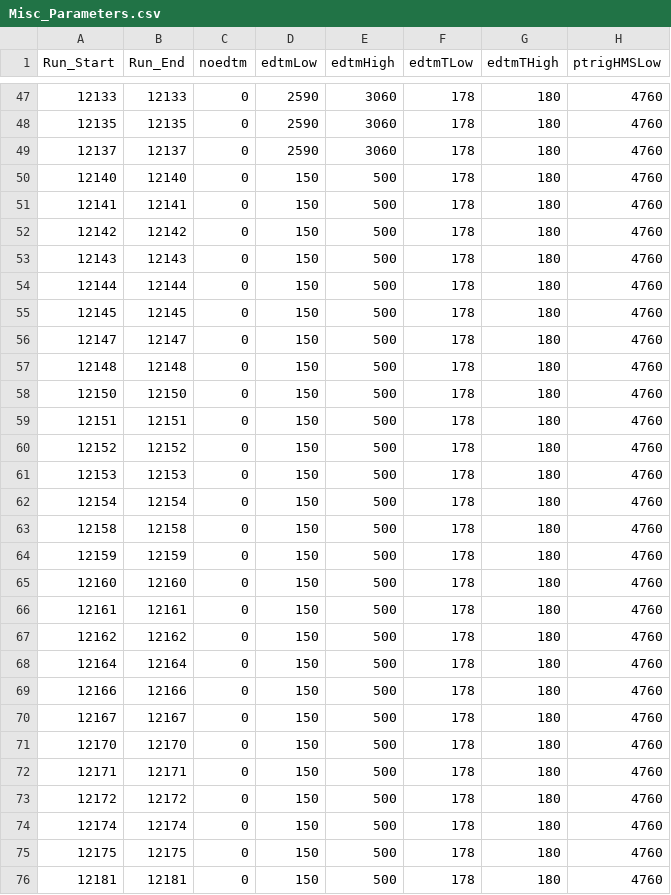
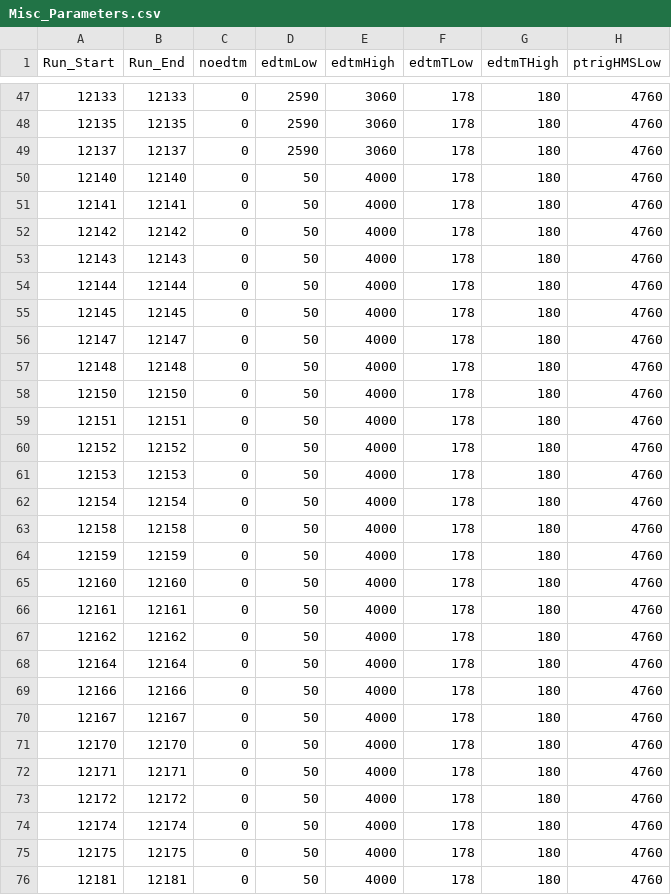
Before and after one commit to JeffersonLab/UTIL_PION, a CSV file: DB/PARAM/PionLT/Misc_Parameters.csv, drawn as a sheet; only a part is shown, gaps mark what is left out; the diff covers the shown part only; the diff names each change by its address in the sheet, - before the commit and + after, or states it on an @@ line.

Commit message:
opened up EDTM time cuts

```diff
--- a/DB/PARAM/PionLT/Misc_Parameters.csv
+++ b/DB/PARAM/PionLT/Misc_Parameters.csv
-D50:D76 (edtmLow): 150
+D50:D76 (edtmLow): 50
-E50:E76 (edtmHigh): 500
+E50:E76 (edtmHigh): 4000
```
Also changed, not shown: 32 edited cells elsewhere in this file.
